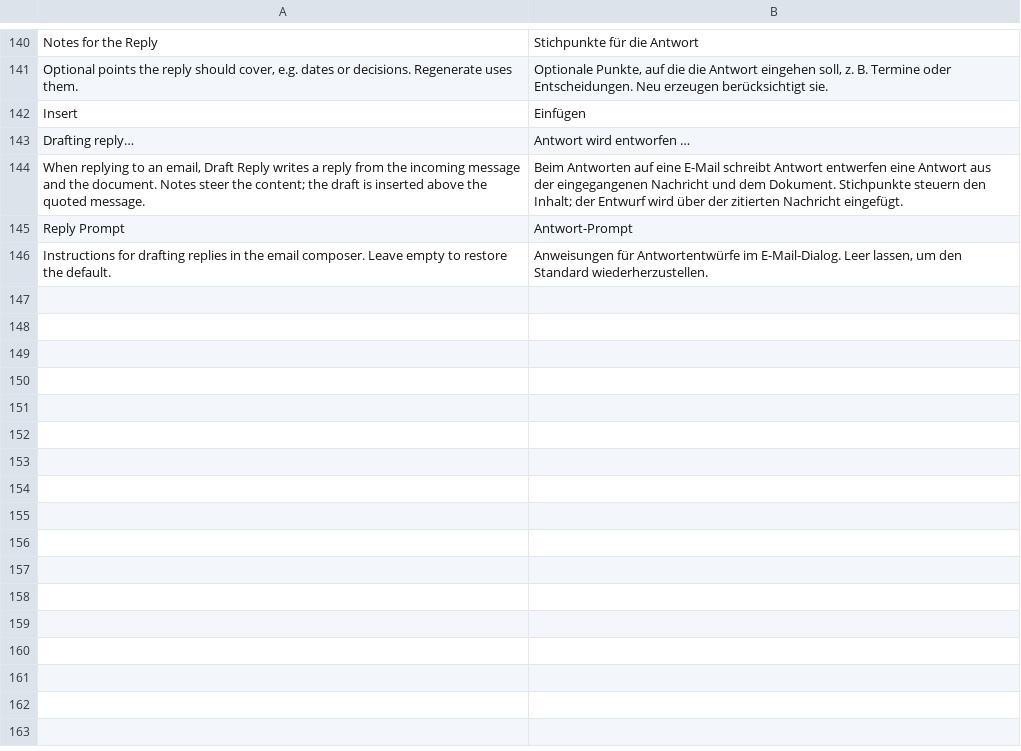
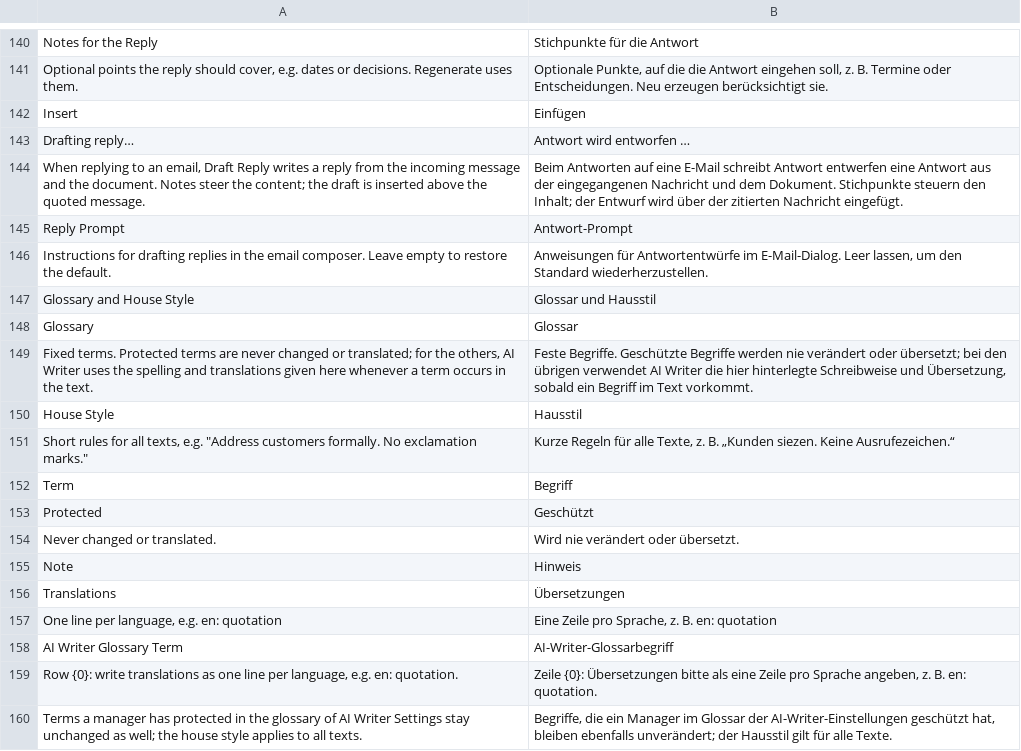
Before and after one commit to aepfelbirnen-de/frappe_ai_writer, a CSV file: frappe_ai_writer/translations/de.csv, drawn as a sheet; only a part is shown, gaps mark what is left out; the diff names each change by its address in the sheet, - before the commit and + after, or states it on an @@ line.

```diff
--- a/frappe_ai_writer/translations/de.csv
+++ b/frappe_ai_writer/translations/de.csv
+row 147: Glossary and House Style | Glossar und Hausstil
+row 148: Glossary | Glossar
+row 149: Fixed terms. Protected terms are never changed or translated; for the others, AI Writer uses the spelling and translations given here whenever a term occurs in the text. | Feste Begriffe. Geschützte Begriffe werden nie verändert oder übersetzt; bei den übrigen verwendet AI Writer die hier hinterlegte Schreibweise und Übersetzung, sobald ein Begriff im Text vorkommt.
+row 150: House Style | Hausstil
+row 151: Short rules for all texts, e.g. "Address customers formally. No exclamation marks." | Kurze Regeln für alle Texte, z. B. „Kunden siezen. Keine Ausrufezeichen.“
+row 152: Term | Begriff
+row 153: Protected | Geschützt
+row 154: Never changed or translated. | Wird nie verändert oder übersetzt.
+row 155: Note | Hinweis
+row 156: Translations | Übersetzungen
+row 157: One line per language, e.g. en: quotation | Eine Zeile pro Sprache, z. B. en: quotation
+row 158: AI Writer Glossary Term | AI-Writer-Glossarbegriff
+row 159: Row {0}: write translations as one line per language, e.g. en: quotation. | Zeile {0}: Übersetzungen bitte als eine Zeile pro Sprache angeben, z. B. en: quotation.
+row 160: Terms a manager has protected in the glossary of AI Writer Settings stay unchanged as well; the house style applies to all texts. | Begriffe, die ein Manager im Glossar der AI-Writer-Einstellungen geschützt hat, bleiben ebenfalls unverändert; der Hausstil gilt für alle Texte.
```
Also changed, not shown: frappe_ai_writer/translations/da.csv, frappe_ai_writer/translations/en.csv, 20 other files.
